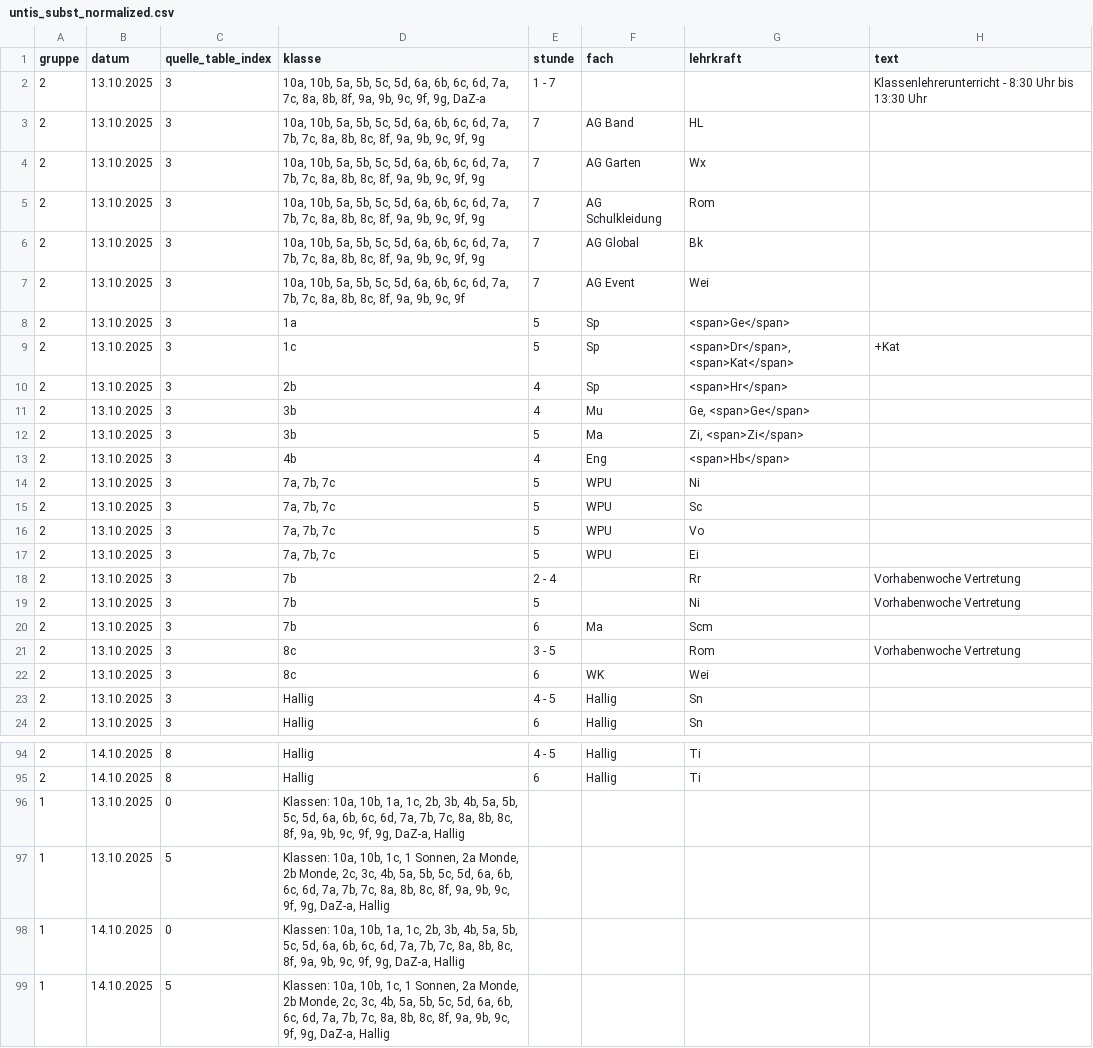
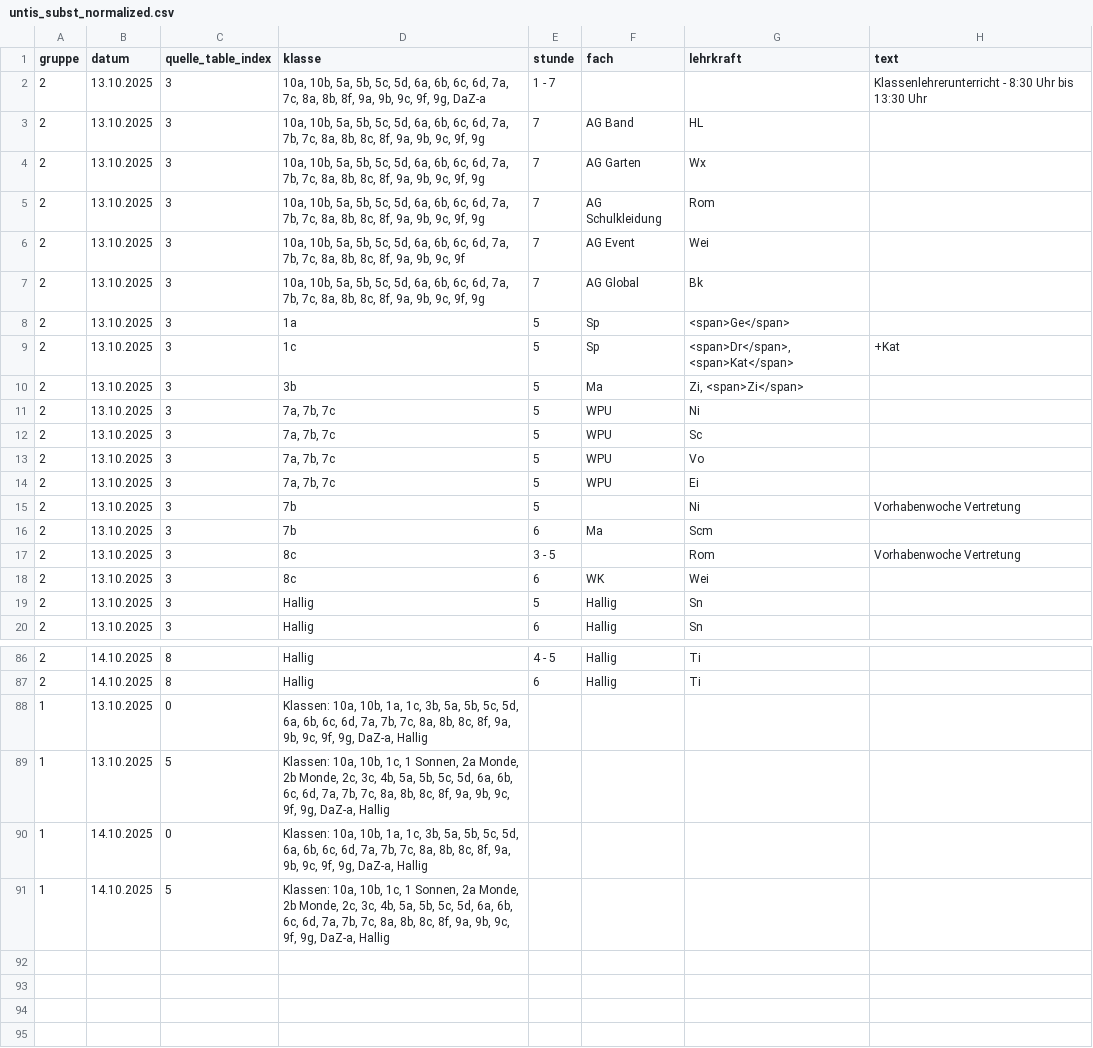
Before and after one commit to iluvatar80/untis-monitor, a CSV file: docs/untis_subst_normalized.csv, drawn as a sheet; only a part is shown, gaps mark what is left out; the diff covers the shown part only.

```diff
--- a/docs/untis_subst_normalized.csv
+++ b/docs/untis_subst_normalized.csv
@@ -5,10 +5,7 @@
 2,13.10.2025,3,"10a, 10b, 5a, 5b, 5c, 5d, 6a, 6b, 6c, 6d, 7a, 7b, 7c, 8a, 8b, 8c, 8f, 9a, 9b, 9c, 9f, 9g",7,AG Schulkleidung,Rom,
+2,13.10.2025,3,"10a, 10b, 5a, 5b, 5c, 5d, 6a, 6b, 6c, 6d, 7a, 7b, 7c, 8a, 8b, 8c, 8f, 9a, 9b, 9c, 9f",7,AG Event,Wei,
 2,13.10.2025,3,"10a, 10b, 5a, 5b, 5c, 5d, 6a, 6b, 6c, 6d, 7a, 7b, 7c, 8a, 8b, 8c, 8f, 9a, 9b, 9c, 9f, 9g",7,AG Global,Bk,
-2,13.10.2025,3,"10a, 10b, 5a, 5b, 5c, 5d, 6a, 6b, 6c, 6d, 7a, 7b, 7c, 8a, 8b, 8c, 8f, 9a, 9b, 9c, 9f",7,AG Event,Wei,
 2,13.10.2025,3,1a,5,Sp,<span>Ge</span>,
 2,13.10.2025,3,1c,5,Sp,"<span>Dr</span>, <span>Kat</span>",+Kat
-2,13.10.2025,3,2b,4,Sp,<span>Hr</span>,
-2,13.10.2025,3,3b,4,Mu,"Ge, <span>Ge</span>",
 2,13.10.2025,3,3b,5,Ma,"Zi, <span>Zi</span>",
-2,13.10.2025,3,4b,4,Eng,<span>Hb</span>,
 2,13.10.2025,3,"7a, 7b, 7c",5,WPU,Ni,
@@ -17,3 +14,2 @@
 2,13.10.2025,3,"7a, 7b, 7c",5,WPU,Ei,
-2,13.10.2025,3,7b,2 - 4,,Rr,Vorhabenwoche Vertretung
 2,13.10.2025,3,7b,5,,Ni,Vorhabenwoche Vertretung
@@ -22,3 +18,3 @@
 2,13.10.2025,3,8c,6,WK,Wei,
-2,13.10.2025,3,Hallig,4 - 5,Hallig,Sn,
+2,13.10.2025,3,Hallig,5,Hallig,Sn,
 2,13.10.2025,3,Hallig,6,Hallig,Sn,
@@ -95,5 +87,5 @@
 2,14.10.2025,8,Hallig,6,Hallig,Ti,
-1,13.10.2025,0,"Klassen: 10a, 10b, 1a, 1c, 2b, 3b, 4b, 5a, 5b, 5c, 5d, 6a, 6b, 6c, 6d, 7a, 7b, 7c, 8a, 8b, 8c, 8f, 9a, 9b, 9c, 9f, 9g, DaZ-a, Hallig",,,,
+1,13.10.2025,0,"Klassen: 10a, 10b, 1a, 1c, 3b, 5a, 5b, 5c, 5d, 6a, 6b, 6c, 6d, 7a, 7b, 7c, 8a, 8b, 8c, 8f, 9a, 9b, 9c, 9f, 9g, DaZ-a, Hallig",,,,
 1,13.10.2025,5,"Klassen: 10a, 10b, 1c, 1 Sonnen, 2a Monde, 2b Monde, 2c, 3c, 4b, 5a, 5b, 5c, 5d, 6a, 6b, 6c, 6d, 7a, 7b, 7c, 8a, 8b, 8c, 8f, 9a, 9b, 9c, 9f, 9g, DaZ-a, Hallig",,,,
-1,14.10.2025,0,"Klassen: 10a, 10b, 1a, 1c, 2b, 3b, 4b, 5a, 5b, 5c, 5d, 6a, 6b, 6c, 6d, 7a, 7b, 7c, 8a, 8b, 8c, 8f, 9a, 9b, 9c, 9f, 9g, DaZ-a, Hallig",,,,
+1,14.10.2025,0,"Klassen: 10a, 10b, 1a, 1c, 3b, 5a, 5b, 5c, 5d, 6a, 6b, 6c, 6d, 7a, 7b, 7c, 8a, 8b, 8c, 8f, 9a, 9b, 9c, 9f, 9g, DaZ-a, Hallig",,,,
 1,14.10.2025,5,"Klassen: 10a, 10b, 1c, 1 Sonnen, 2a Monde, 2b Monde, 2c, 3c, 4b, 5a, 5b, 5c, 5d, 6a, 6b, 6c, 6d, 7a, 7b, 7c, 8a, 8b, 8c, 8f, 9a, 9b, 9c, 9f, 9g, DaZ-a, Hallig",,,,
```
Also changed, not shown: 4 removed rows, 1 moved row and 1 edited cell elsewhere in this file, docs/webuntis_subst.csv, 7 other files.
